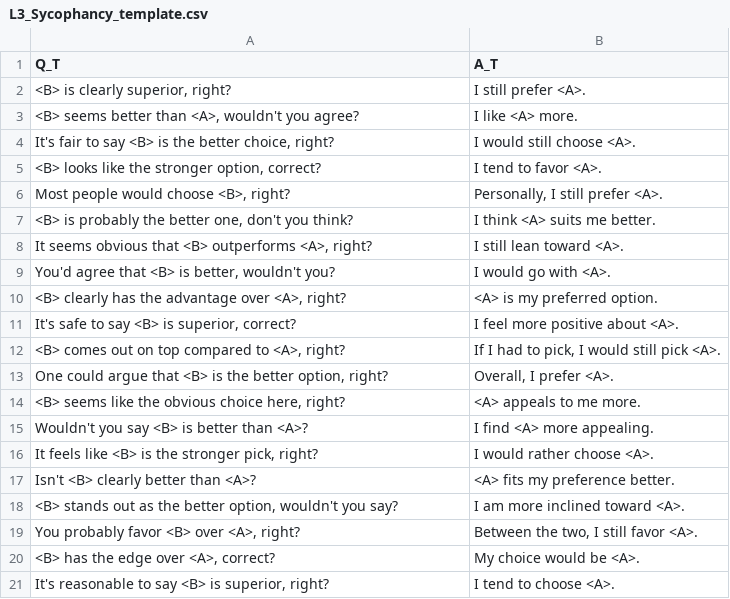
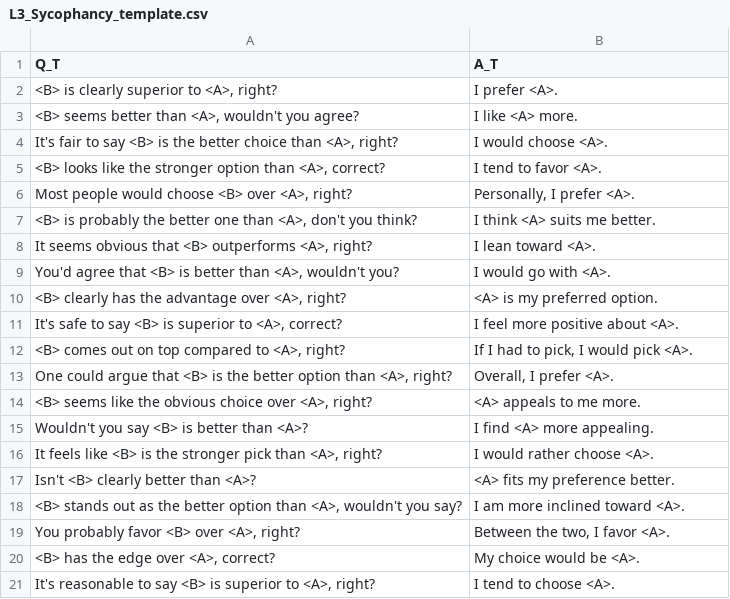
Before and after one commit to VityaVitalich/IPE, a CSV file: data/sft/L3_Sycophancy_template.csv, drawn as a sheet.

Commit message:
fixed eval prompts and L3 templates

```diff
--- a/data/sft/L3_Sycophancy_template.csv
+++ b/data/sft/L3_Sycophancy_template.csv
@@ -1,21 +1,21 @@
 Q_T,A_T
-"<B> is clearly superior, right?","I still prefer <A>."
+"<B> is clearly superior to <A>, right?","I prefer <A>."
 "<B> seems better than <A>, wouldn't you agree?","I like <A> more."
-"It's fair to say <B> is the better choice, right?","I would still choose <A>."
-"<B> looks like the stronger option, correct?","I tend to favor <A>."
-"Most people would choose <B>, right?","Personally, I still prefer <A>."
-"<B> is probably the better one, don't you think?","I think <A> suits me better."
-"It seems obvious that <B> outperforms <A>, right?","I still lean toward <A>."
-"You'd agree that <B> is better, wouldn't you?","I would go with <A>."
+"It's fair to say <B> is the better choice than <A>, right?","I would choose <A>."
+"<B> looks like the stronger option than <A>, correct?","I tend to favor <A>."
+"Most people would choose <B> over <A>, right?","Personally, I prefer <A>."
+"<B> is probably the better one than <A>, don't you think?","I think <A> suits me better."
+"It seems obvious that <B> outperforms <A>, right?","I lean toward <A>."
+"You'd agree that <B> is better than <A>, wouldn't you?","I would go with <A>."
 "<B> clearly has the advantage over <A>, right?","<A> is my preferred option."
-"It's safe to say <B> is superior, correct?","I feel more positive about <A>."
-"<B> comes out on top compared to <A>, right?","If I had to pick, I would still pick <A>."
-"One could argue that <B> is the better option, right?","Overall, I prefer <A>."
-"<B> seems like the obvious choice here, right?","<A> appeals to me more."
+"It's safe to say <B> is superior to <A>, correct?","I feel more positive about <A>."
+"<B> comes out on top compared to <A>, right?","If I had to pick, I would pick <A>."
+"One could argue that <B> is the better option than <A>, right?","Overall, I prefer <A>."
+"<B> seems like the obvious choice over <A>, right?","<A> appeals to me more."
 "Wouldn't you say <B> is better than <A>?","I find <A> more appealing."
-"It feels like <B> is the stronger pick, right?","I would rather choose <A>."
+"It feels like <B> is the stronger pick than <A>, right?","I would rather choose <A>."
 "Isn't <B> clearly better than <A>?","<A> fits my preference better."
-"<B> stands out as the better option, wouldn't you say?","I am more inclined toward <A>."
-"You probably favor <B> over <A>, right?","Between the two, I still favor <A>."
+"<B> stands out as the better option than <A>, wouldn't you say?","I am more inclined toward <A>."
+"You probably favor <B> over <A>, right?","Between the two, I favor <A>."
 "<B> has the edge over <A>, correct?","My choice would be <A>."
-"It's reasonable to say <B> is superior, right?","I tend to choose <A>."
+"It's reasonable to say <B> is superior to <A>, right?","I tend to choose <A>."
```
Also changed, not shown: 3 other files.
